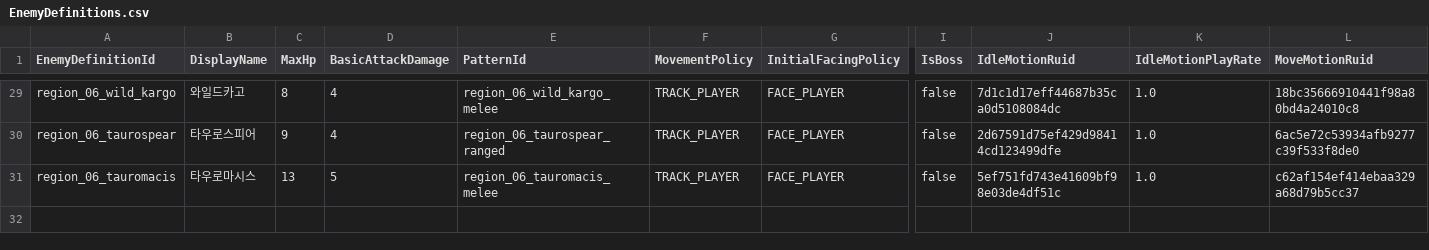
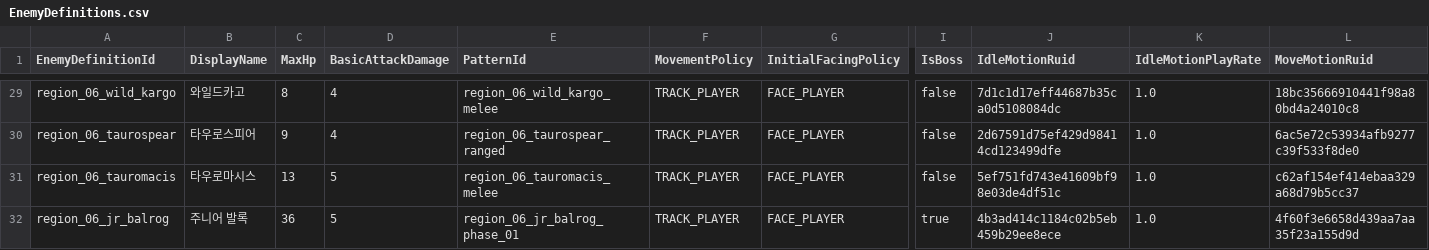
Before and after one commit to MagunMadown/MapleTactics, a CSV file: RootDesk/MyDesk/03_Data/EnemyDefinitions.csv, drawn as a sheet; only a part is shown, gaps mark what is left out; rows hold the shown columns only; the diff names each change by its address in the sheet, - before the commit and + after, or states it on an @@ line.

```diff
--- a/RootDesk/MyDesk/03_Data/EnemyDefinitions.csv
+++ b/RootDesk/MyDesk/03_Data/EnemyDefinitions.csv
+row 32: region_06_jr_balrog | 주니어 발록 | 36 | 5 | region_06_jr_balrog_phase_01 | TRACK_PLAYER | FACE_PLAYER | true | 4b3ad414c1184c02b5eb459b29ee8ece | 1.0 | 4f60f3e6658d439aa7aa35f23a155d9d
```
Also changed, not shown: RootDesk/MyDesk/03_Data/EnemyDropDefinitions.csv, RootDesk/MyDesk/03_Data/EnemyPatternSteps.csv, 12 other files.
